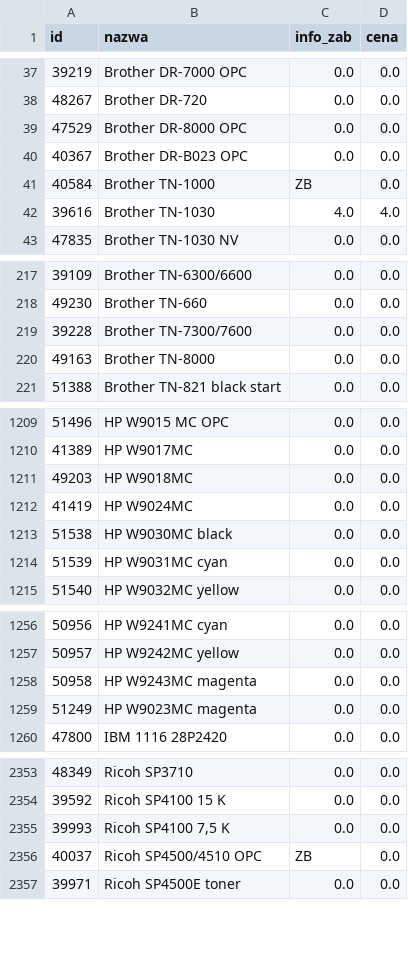
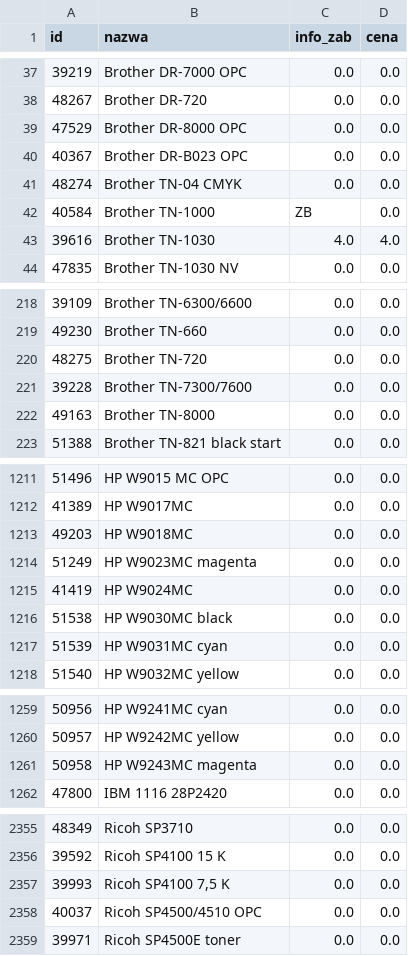
Before and after one commit to Max7476/bazaplikow, a CSV file: Tonery.csv, drawn as a sheet; only a part is shown, gaps mark what is left out.

```diff
--- a/Tonery.csv
+++ b/Tonery.csv
@@ -40,2 +40,3 @@
 "40367";"Brother  DR-B023 OPC";"0.0";"0.0"
+"48274";"Brother  TN-04 CMYK";"0.0";"0.0"
 "40584";"Brother  TN-1000";"ZB";"0.0"
@@ -218,2 +219,3 @@
 "49230";"Brother  TN-660";"0.0";"0.0"
+"48275";"Brother  TN-720";"0.0";"0.0"
 "39228";"Brother  TN-7300/7600";"0.0";"0.0"
@@ -1211,2 +1213,3 @@
 "49203";"HP  W9018MC";"0.0";"0.0"
+"51249";"HP  W9023MC magenta";"0.0";"0.0"
 "41419";"HP  W9024MC";"0.0";"0.0"
@@ -1258,3 +1261,2 @@
 "50958";"HP  W9243MC  magenta";"0.0";"0.0"
-"51249";"HP W9023MC magenta";"0.0";"0.0"
 "47800";"IBM 1116  28P2420";"0.0";"0.0"
@@ -2355,3 +2357,3 @@
 "39993";"Ricoh  SP4100  7,5 K";"0.0";"0.0"
-"40037";"Ricoh  SP4500/4510  OPC";"ZB";"0.0"
+"40037";"Ricoh  SP4500/4510  OPC";"0.0";"0.0"
 "39971";"Ricoh  SP4500E  toner";"0.0";"0.0"
```
Also changed, not shown: 1 other file.
